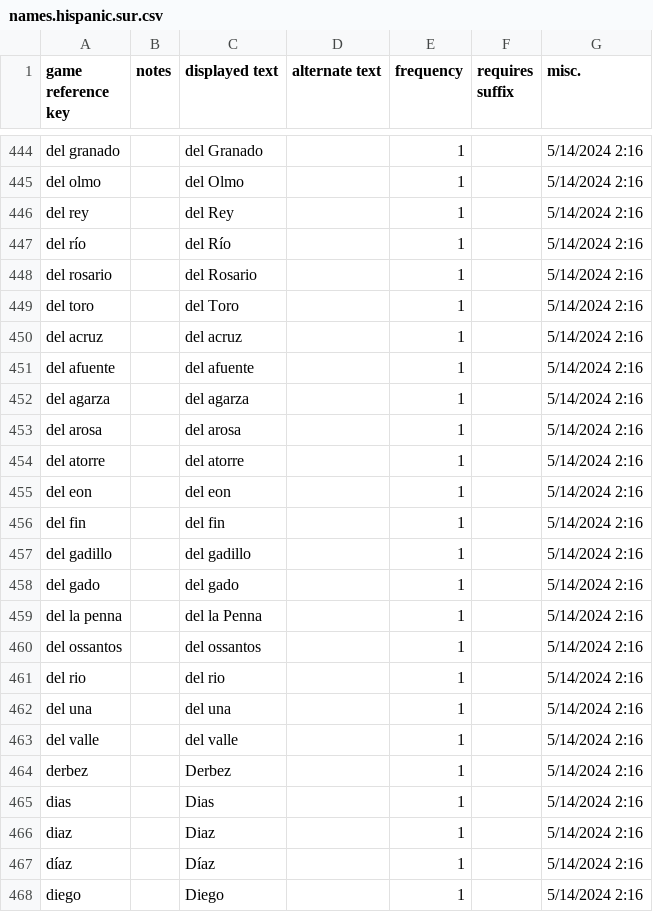
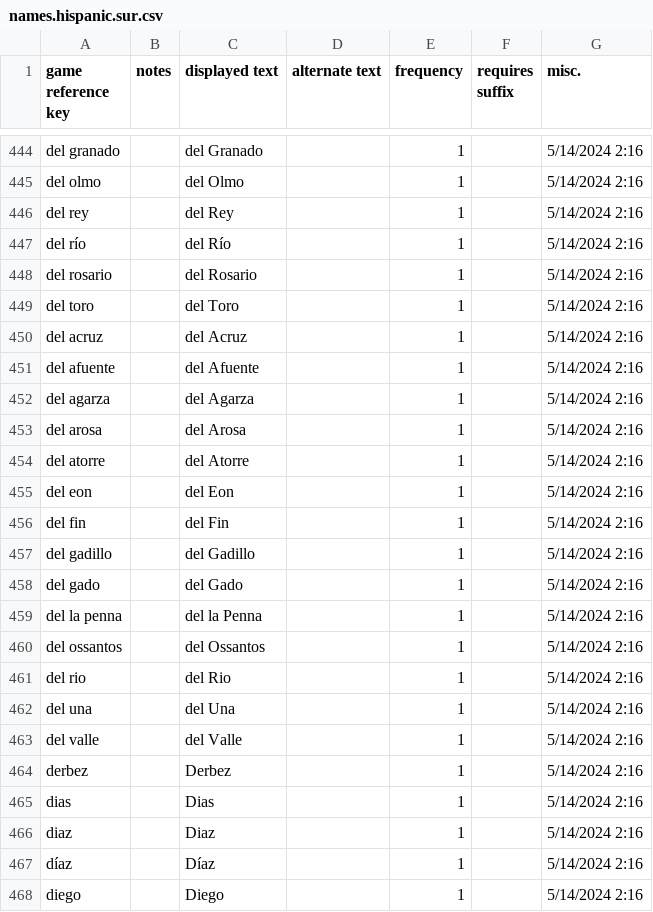
Before and after one commit to OdysseyLotus/More-Names, a CSV file: Shadows of Doubt_Data/StreamingAssets/Strings/English/Citizens/Names/names.hispanic.sur.csv, drawn as a sheet; only a part is shown, gaps mark what is left out.

```diff
--- a/Shadows of Doubt_Data/StreamingAssets/Strings/English/Citizens/Names/names.hispanic.sur.csv
+++ b/Shadows of Doubt_Data/StreamingAssets/Strings/English/Citizens/Names/names.hispanic.sur.csv
@@ -449,16 +449,16 @@ del rosario,,del Rosario,,1,,5/14/2024 2:16
 del toro,,del Toro,,1,,5/14/2024 2:16
-del acruz,,del acruz,,1,,5/14/2024 2:16
-del afuente,,del afuente,,1,,5/14/2024 2:16
-del agarza,,del agarza,,1,,5/14/2024 2:16
-del arosa,,del arosa,,1,,5/14/2024 2:16
-del atorre,,del atorre,,1,,5/14/2024 2:16
-del eon,,del eon,,1,,5/14/2024 2:16
-del fin,,del fin,,1,,5/14/2024 2:16
-del gadillo,,del gadillo,,1,,5/14/2024 2:16
-del gado,,del gado,,1,,5/14/2024 2:16
+del acruz,,del Acruz,,1,,5/14/2024 2:16
+del afuente,,del Afuente,,1,,5/14/2024 2:16
+del agarza,,del Agarza,,1,,5/14/2024 2:16
+del arosa,,del Arosa,,1,,5/14/2024 2:16
+del atorre,,del Atorre,,1,,5/14/2024 2:16
+del eon,,del Eon,,1,,5/14/2024 2:16
+del fin,,del Fin,,1,,5/14/2024 2:16
+del gadillo,,del Gadillo,,1,,5/14/2024 2:16
+del gado,,del Gado,,1,,5/14/2024 2:16
 del la penna,,del la Penna,,1,,5/14/2024 2:16
-del ossantos,,del ossantos,,1,,5/14/2024 2:16
-del rio,,del rio,,1,,5/14/2024 2:16
-del una,,del una,,1,,5/14/2024 2:16
-del valle,,del valle,,1,,5/14/2024 2:16
+del ossantos,,del Ossantos,,1,,5/14/2024 2:16
+del rio,,del Rio,,1,,5/14/2024 2:16
+del una,,del Una,,1,,5/14/2024 2:16
+del valle,,del Valle,,1,,5/14/2024 2:16
 derbez,,Derbez,,1,,5/14/2024 2:16
```
Also changed, not shown: Shadows of Doubt_Data/StreamingAssets/Strings/English/Citizens/Names/names.indian.first.female.csv, 9 other files.
